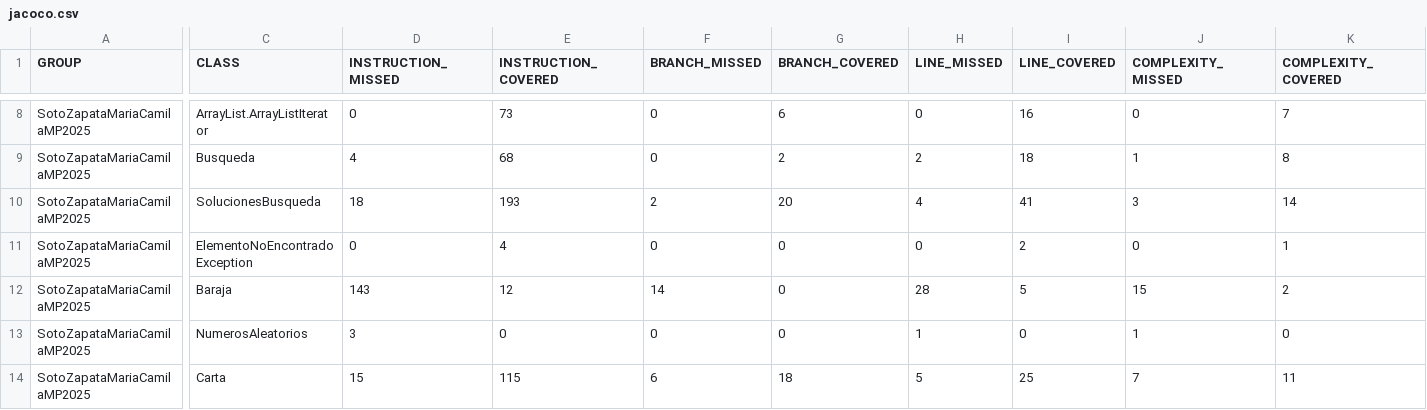
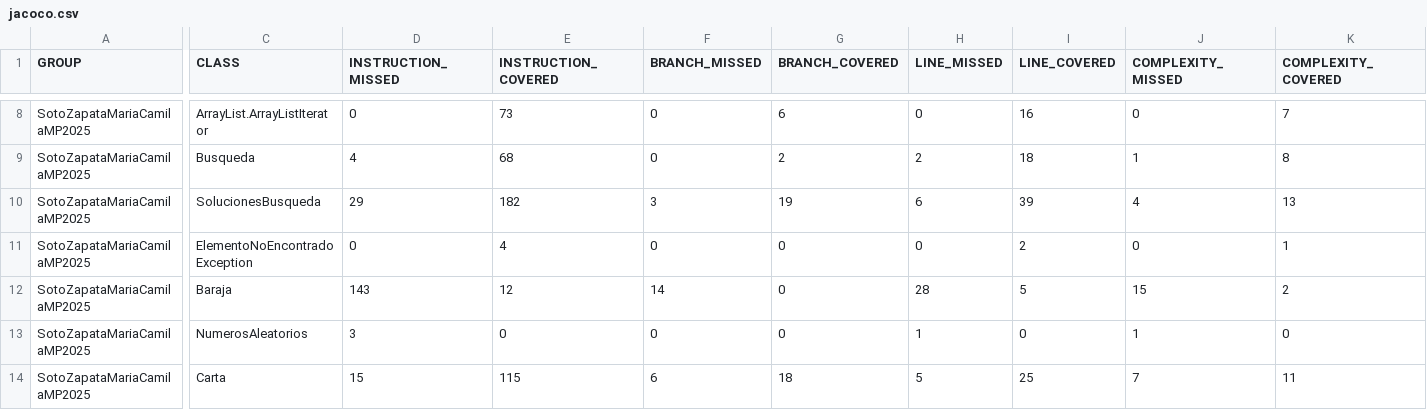
Before and after one commit to Maria1075/proyecto-maven, a CSV file: docs/jacoco/jacoco.csv, drawn as a sheet; only a part is shown, gaps mark what is left out; the diff names each change by its address in the sheet, - before the commit and + after, or states it on an @@ line.

```diff
--- a/docs/jacoco/jacoco.csv
+++ b/docs/jacoco/jacoco.csv
-D10 (INSTRUCTION_MISSED): 18
+D10 (INSTRUCTION_MISSED): 29
-E10 (INSTRUCTION_COVERED): 193
+E10 (INSTRUCTION_COVERED): 182
-F10 (BRANCH_MISSED): 2
+F10 (BRANCH_MISSED): 3
-G10 (BRANCH_COVERED): 20
+G10 (BRANCH_COVERED): 19
-H10 (LINE_MISSED): 4
+H10 (LINE_MISSED): 6
-I10 (LINE_COVERED): 41
+I10 (LINE_COVERED): 39
-J10 (COMPLEXITY_MISSED): 3
+J10 (COMPLEXITY_MISSED): 4
-K10 (COMPLEXITY_COVERED): 14
+K10 (COMPLEXITY_COVERED): 13
```
Also changed, not shown: 7 other files.
